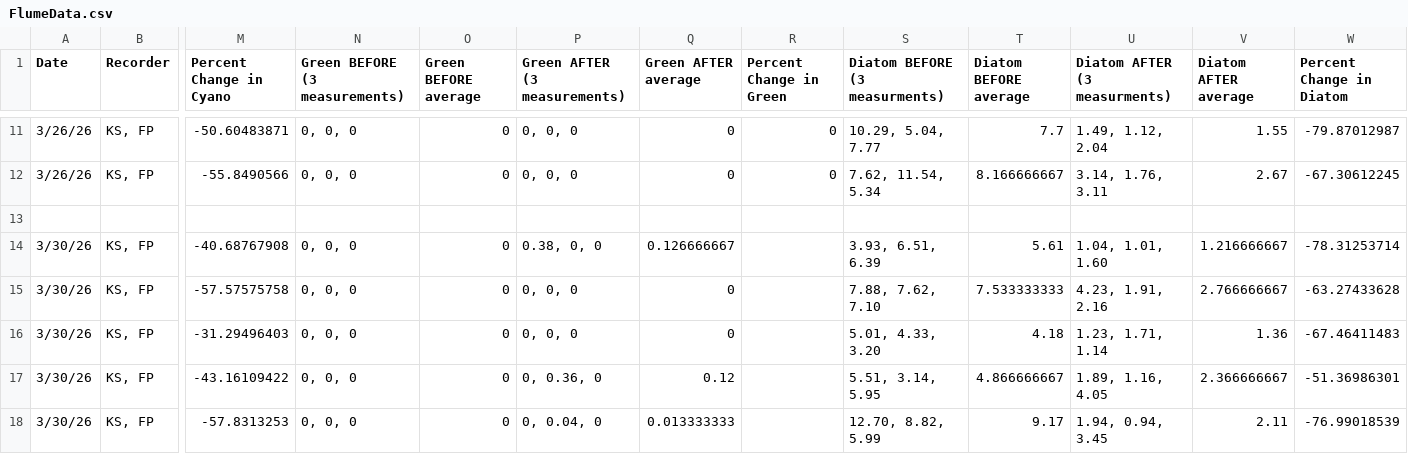
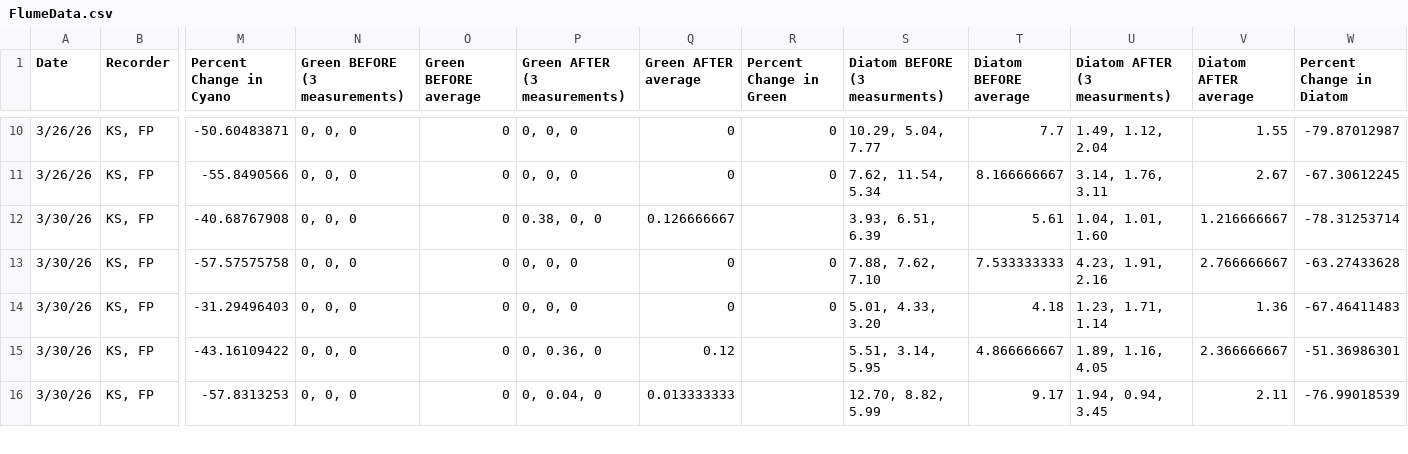
Before and after one commit to kelleysinning/FlumeR, a CSV file: FlumeData.csv, drawn as a sheet; only a part is shown, gaps mark what is left out; removed rows and columns are numbered as before the commit, all else as after; rows hold the shown columns only; the diff covers the shown part only; the diff names each change by its address in the sheet, - before the commit and + after, or states it on an @@ line.

```diff
--- a/FlumeData.csv
+++ b/FlumeData.csv
-row 13: (empty)
-R13:R14 (Percent Change in Green): (empty)
+R13:R14 (Percent Change in Green): 0
```
Also changed, not shown: 2 removed rows and 4 edited cells elsewhere in this file, 1 other file.
